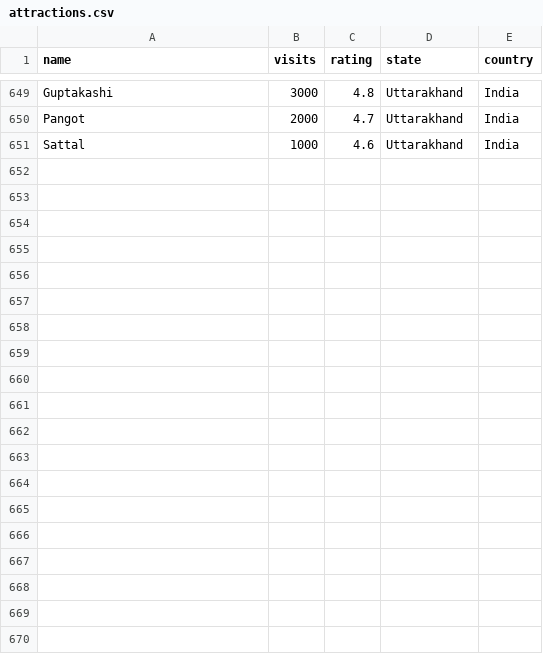
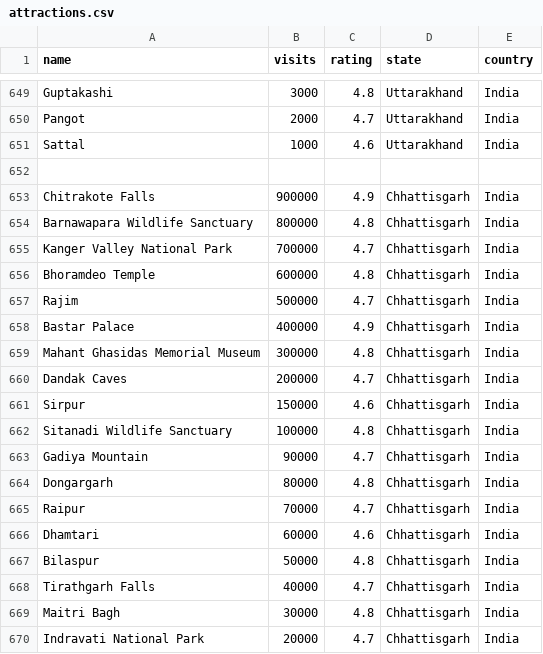
Before and after one commit to Roamify-Research/Machine-Learning, a CSV file: attractions.csv, drawn as a sheet; only a part is shown, gaps mark what is left out; the diff covers the shown part only; the diff names each change by its address in the sheet, - before the commit and + after, or states it on an @@ line.

Commit message:
Added Chhattisgarh sample Dataset

```diff
--- a/attractions.csv
+++ b/attractions.csv
+row 652: (empty)
+row 653: Chitrakote Falls | 900000 | 4.9 | Chhattisgarh | India
+row 654: Barnawapara Wildlife Sanctuary | 800000 | 4.8 | Chhattisgarh | India
+row 655: Kanger Valley National Park | 700000 | 4.7 | Chhattisgarh | India
+row 656: Bhoramdeo Temple | 600000 | 4.8 | Chhattisgarh | India
+row 657: Rajim | 500000 | 4.7 | Chhattisgarh | India
+row 658: Bastar Palace | 400000 | 4.9 | Chhattisgarh | India
+row 659: Mahant Ghasidas Memorial Museum | 300000 | 4.8 | Chhattisgarh | India
+row 660: Dandak Caves | 200000 | 4.7 | Chhattisgarh | India
+row 661: Sirpur | 150000 | 4.6 | Chhattisgarh | India
+row 662: Sitanadi Wildlife Sanctuary | 100000 | 4.8 | Chhattisgarh | India
+row 663: Gadiya Mountain | 90000 | 4.7 | Chhattisgarh | India
+row 664: Dongargarh | 80000 | 4.8 | Chhattisgarh | India
+row 665: Raipur | 70000 | 4.7 | Chhattisgarh | India
+row 666: Dhamtari | 60000 | 4.6 | Chhattisgarh | India
+row 667: Bilaspur | 50000 | 4.8 | Chhattisgarh | India
+row 668: Tirathgarh Falls | 40000 | 4.7 | Chhattisgarh | India
+row 669: Maitri Bagh | 30000 | 4.8 | Chhattisgarh | India
+row 670: Indravati National Park | 20000 | 4.7 | Chhattisgarh | India
```
Also changed, not shown: 12 added rows elsewhere in this file.
